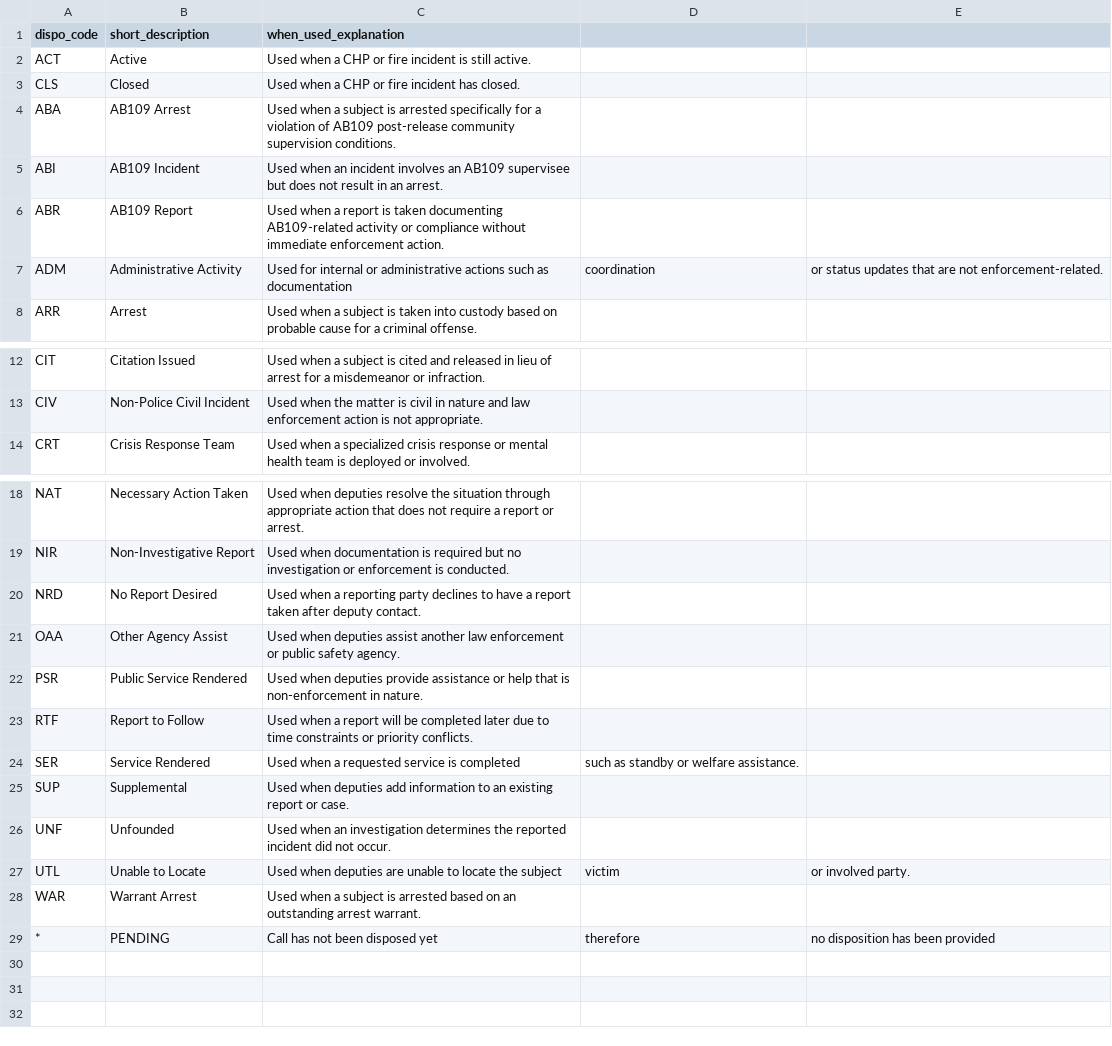
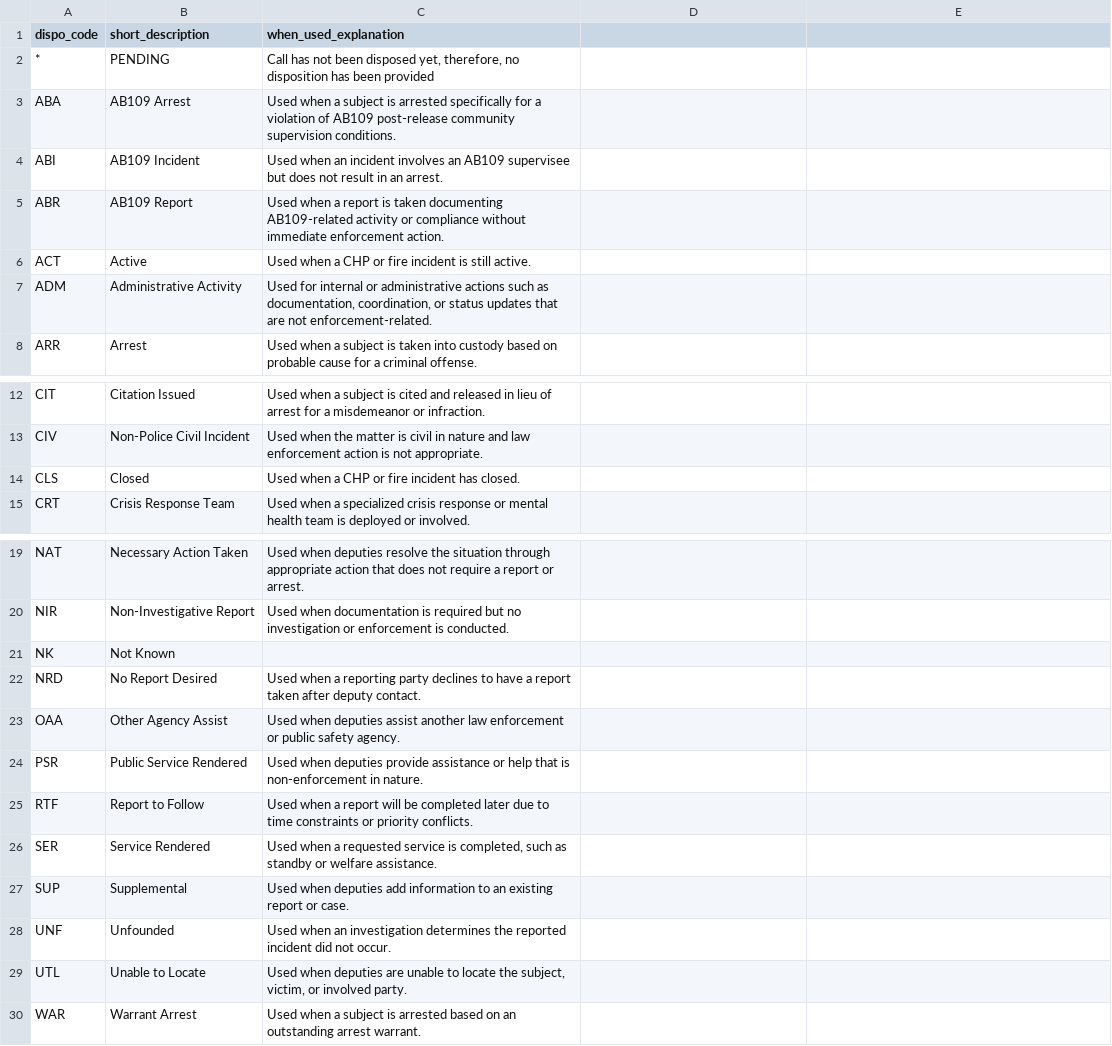
Before and after one commit to libertyrights/sbco-calllog-scraper, a CSV file: site/dispos.csv, drawn as a sheet; only a part is shown, gaps mark what is left out.

```diff
--- a/site/dispos.csv
+++ b/site/dispos.csv
@@ -1,4 +1,3 @@
 dispo_code,short_description,when_used_explanation
-ACT,Active,Used when a CHP or fire incident is still active.
-CLS,Closed,Used when a CHP or fire incident has closed.
+*,PENDING,"Call has not been disposed yet, therefore, no disposition has been provided"
 ABA,AB109 Arrest,Used when a subject is arrested specifically for a violation of AB109 post-release community supervision conditions.
@@ -6,3 +5,4 @@ ABI,AB109 Incident,Used when an incident involves an AB109 supervisee but does n
 ABR,AB109 Report,Used when a report is taken documenting AB109-related activity or compliance without immediate enforcement action.
-ADM,Administrative Activity,Used for internal or administrative actions such as documentation, coordination, or status updates that are not enforcement-related.
+ACT,Active,Used when a CHP or fire incident is still active.
+ADM,Administrative Activity,"Used for internal or administrative actions such as documentation, coordination, or status updates that are not enforcement-related."
 ARR,Arrest,Used when a subject is taken into custody based on probable cause for a criminal offense.
@@ -13,2 +13,3 @@ CIT,Citation Issued,Used when a subject is cited and released in lieu of arrest
 CIV,Non-Police Civil Incident,Used when the matter is civil in nature and law enforcement action is not appropriate.
+CLS,Closed,Used when a CHP or fire incident has closed.
 CRT,Crisis Response Team,Used when a specialized crisis response or mental health team is deployed or involved.
@@ -19,2 +20,3 @@ NAT,Necessary Action Taken,Used when deputies resolve the situation through appr
 NIR,Non-Investigative Report,Used when documentation is required but no investigation or enforcement is conducted.
+NK,Not Known,
 NRD,No Report Desired,Used when a reporting party declines to have a report taken after deputy contact.
@@ -23,7 +25,6 @@ PSR,Public Service Rendered,Used when deputies provide assistance or help that i
 RTF,Report to Follow,Used when a report will be completed later due to time constraints or priority conflicts.
-SER,Service Rendered,Used when a requested service is completed, such as standby or welfare assistance.
+SER,Service Rendered,"Used when a requested service is completed, such as standby or welfare assistance."
 SUP,Supplemental,Used when deputies add information to an existing report or case.
 UNF,Unfounded,Used when an investigation determines the reported incident did not occur.
-UTL,Unable to Locate,Used when deputies are unable to locate the subject, victim, or involved party.
+UTL,Unable to Locate,"Used when deputies are unable to locate the subject, victim, or involved party."
 WAR,Warrant Arrest,Used when a subject is arrested based on an outstanding arrest warrant.
-*,PENDING,Call has not been disposed yet, therefore, no disposition has been provided
```
Also changed, not shown: 2 other files.
